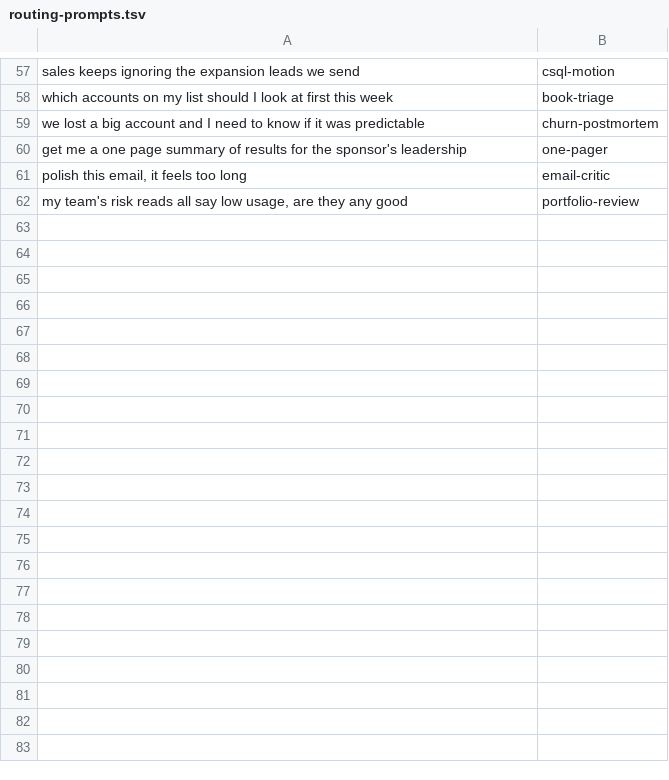
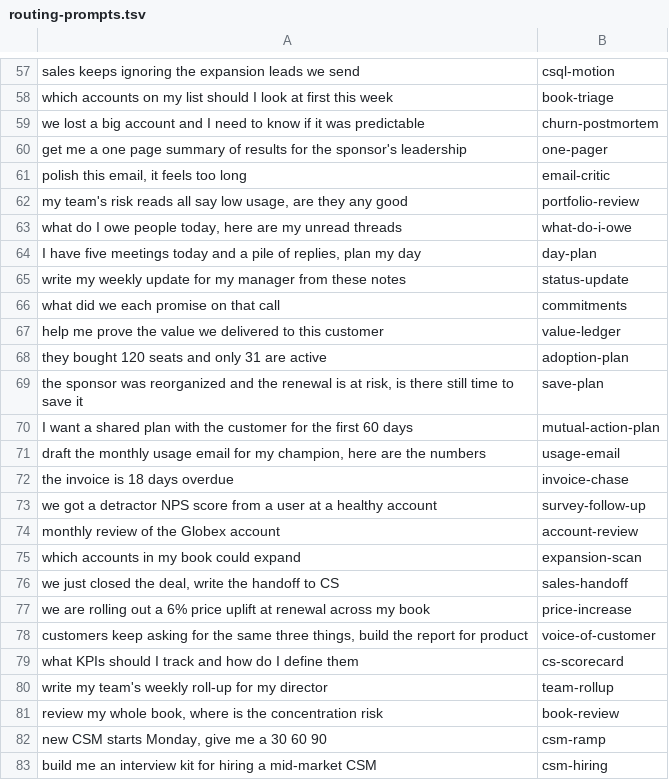
Before and after one commit to CSPulse/customer-success-skills, a TSV file: evals/routing-prompts.tsv, drawn as a sheet; only a part is shown, gaps mark what is left out; the diff names each change by its address in the sheet, - before the commit and + after, or states it on an @@ line.

```diff
--- a/evals/routing-prompts.tsv
+++ b/evals/routing-prompts.tsv
+row 63: what do I owe people today, here are my unread threads | what-do-i-owe
+row 64: I have five meetings today and a pile of replies, plan my day | day-plan
+row 65: write my weekly update for my manager from these notes | status-update
+row 66: what did we each promise on that call | commitments
+row 67: help me prove the value we delivered to this customer | value-ledger
+row 68: they bought 120 seats and only 31 are active | adoption-plan
+row 69: the sponsor was reorganized and the renewal is at risk, is there still time to save it | save-plan
+row 70: I want a shared plan with the customer for the first 60 days | mutual-action-plan
+row 71: draft the monthly usage email for my champion, here are the numbers | usage-email
+row 72: the invoice is 18 days overdue | invoice-chase
+row 73: we got a detractor NPS score from a user at a healthy account | survey-follow-up
+row 74: monthly review of the Globex account | account-review
+row 75: which accounts in my book could expand | expansion-scan
+row 76: we just closed the deal, write the handoff to CS | sales-handoff
+row 77: we are rolling out a 6% price uplift at renewal across my book | price-increase
+row 78: customers keep asking for the same three things, build the report for product | voice-of-customer
+row 79: what KPIs should I track and how do I define them | cs-scorecard
+row 80: write my team's weekly roll-up for my director | team-rollup
+row 81: review my whole book, where is the concentration risk | book-review
+row 82: new CSM starts Monday, give me a 30 60 90 | csm-ramp
+row 83: build me an interview kit for hiring a mid-market CSM | csm-hiring
```
Also changed, not shown: 51 other files.
